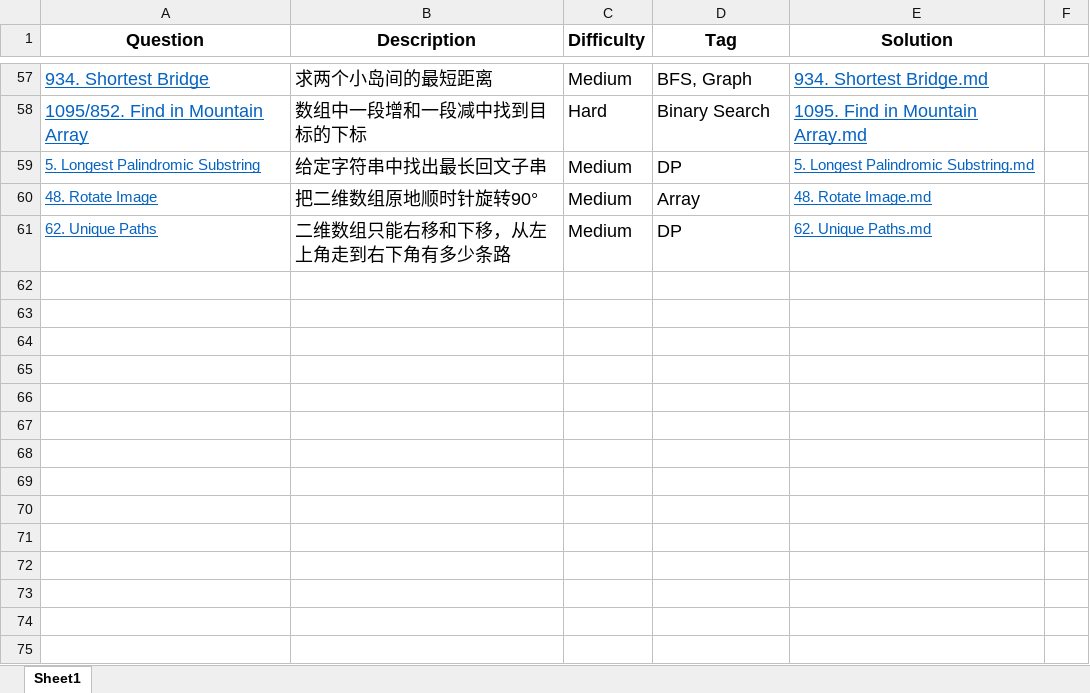
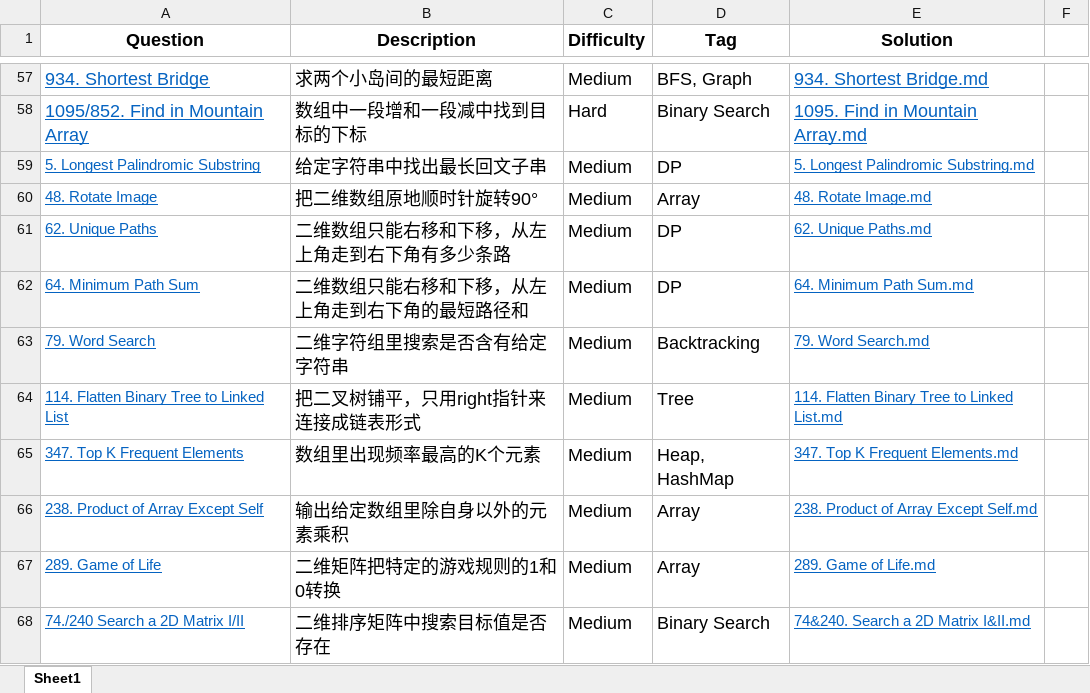
Before and after one commit to hy950921/LeetCode101, an Excel workbook: LeetCode1-300/LeetCode1-300.xlsx, sheet Sheet1, drawn as a sheet; only a part is shown, gaps mark what is left out; values as stored, in another font and other column widths than the file's, no borders; the diff names each change by its address in the sheet, - before the commit and + after, or states it on an @@ line.

```diff
--- a/LeetCode1-300/LeetCode1-300.xlsx (sheet Sheet1)
+++ b/LeetCode1-300/LeetCode1-300.xlsx (sheet Sheet1)
+row 62: 64. Minimum Path Sum | 二维数组只能右移和下移，从左上角走到右下角的最短路径和 | Medium | DP | 64. Minimum Path Sum.md
+row 63: 79. Word Search | 二维字符组里搜索是否含有给定字符串 | Medium | Backtracking | 79. Word Search.md
+row 64: 114. Flatten Binary Tree to Linked List | 把二叉树铺平，只用right指针来连接成链表形式 | Medium | Tree | 114. Flatten Binary Tree to Linked List.md
+row 65: 347. Top K Frequent Elements | 数组里出现频率最高的K个元素 | Medium | Heap, HashMap | 347. Top K Frequent Elements.md
+row 66: 238. Product of Array Except Self | 输出给定数组里除自身以外的元素乘积 | Medium | Array | 238. Product of Array Except Self.md
+row 67: 289. Game of Life | 二维矩阵把特定的游戏规则的1和0转换 | Medium | Array | 289. Game of Life.md
+row 68: 74./240 Search a 2D Matrix I/II | 二维排序矩阵中搜索目标值是否存在 | Medium | Binary Search | 74&240. Search a 2D Matrix I&II.md
```
Also changed, not shown: 7 other files.
